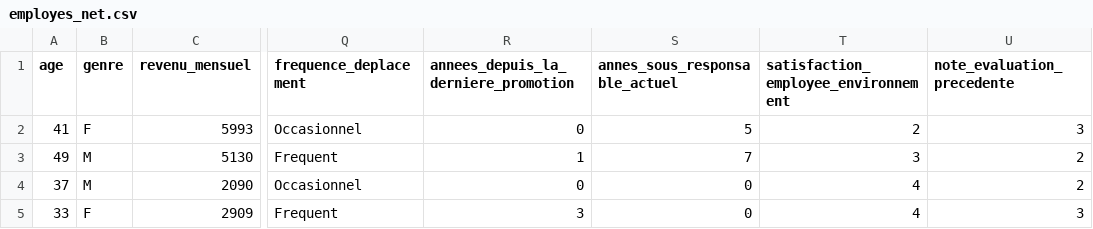
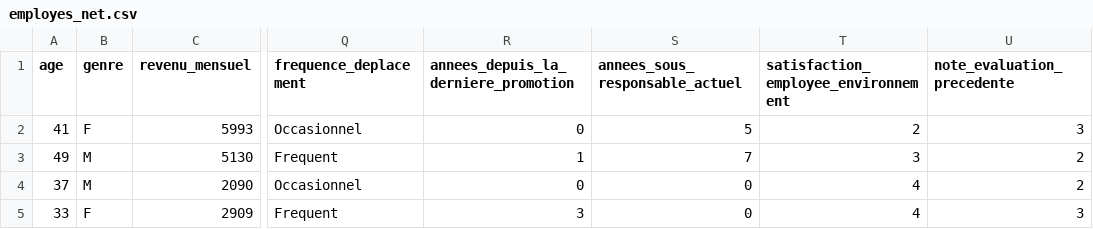
Before and after one commit to FabParis20/P5_Deployez_un_modele_de_ML, a CSV file: notebooks/data/employes_net.csv, drawn as a sheet; only a part is shown, gaps mark what is left out; the diff names each change by its address in the sheet, - before the commit and + after, or states it on an @@ line.

```diff
--- a/notebooks/data/employes_net.csv
+++ b/notebooks/data/employes_net.csv
-S1: annes_sous_responsable_actuel
+S1: annees_sous_responsable_actuel
```
Also changed, not shown: notebooks/catboost_info/time_left.tsv, notebooks/shap_values_class1.csv, 5 other files.
